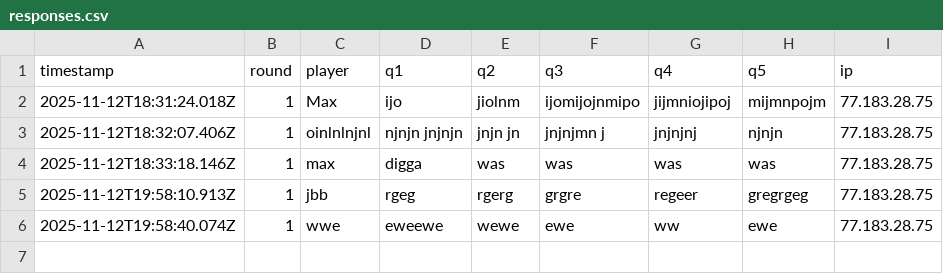
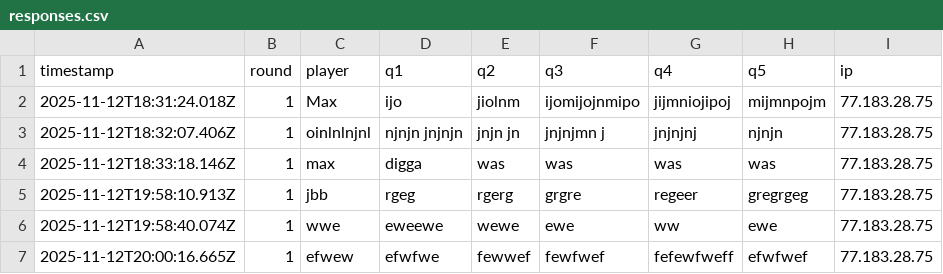
Before and after one commit to Mart-041/Im-with-stupid, a CSV file: data/responses.csv, drawn as a sheet.

Commit message:
add response efwew @ 2025-11-12T20:00:16.665Z

```diff
--- a/data/responses.csv
+++ b/data/responses.csv
@@ -6 +6,2 @@ timestamp;round;player;q1;q2;q3;q4;q5;ip
 2025-11-12T19:58:40.074Z;1;wwe;eweewe;wewe;ewe;ww;ewe;77.183.28.75
+2025-11-12T20:00:16.665Z;1;efwew;efwfwe;fewwef;fewfwef;fefewfweff;efwfwef;77.183.28.75
```
